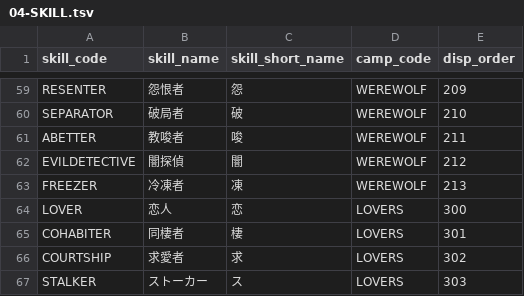
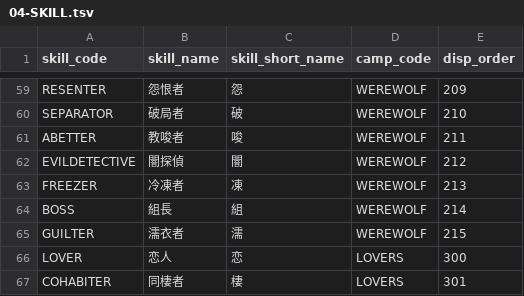
Before and after one commit to h-orito/wolf-mansion, a TSV file: dbflute_wolf_mansiondb/playsql/data/common/tsv/UTF-8/04-SKILL.tsv, drawn as a sheet; only a part is shown, gaps mark what is left out; the shorter side is filled out with more unchanged rows.

```diff
--- a/dbflute_wolf_mansiondb/playsql/data/common/tsv/UTF-8/04-SKILL.tsv
+++ b/dbflute_wolf_mansiondb/playsql/data/common/tsv/UTF-8/04-SKILL.tsv
@@ -63,2 +63,4 @@ EVILDETECTIVE	闇探偵	闇	WEREWOLF	212
 FREEZER	冷凍者	凍	WEREWOLF	213
+BOSS	組長	組	WEREWOLF	214
+GUILTER	濡衣者	濡	WEREWOLF	215
 LOVER	恋人	恋	LOVERS	300
```
Also changed, not shown: dbflute_wolf_mansiondb/playsql/data/common/tsv/UTF-8/07-ABILITY_TYPE.tsv, 27 other files.
